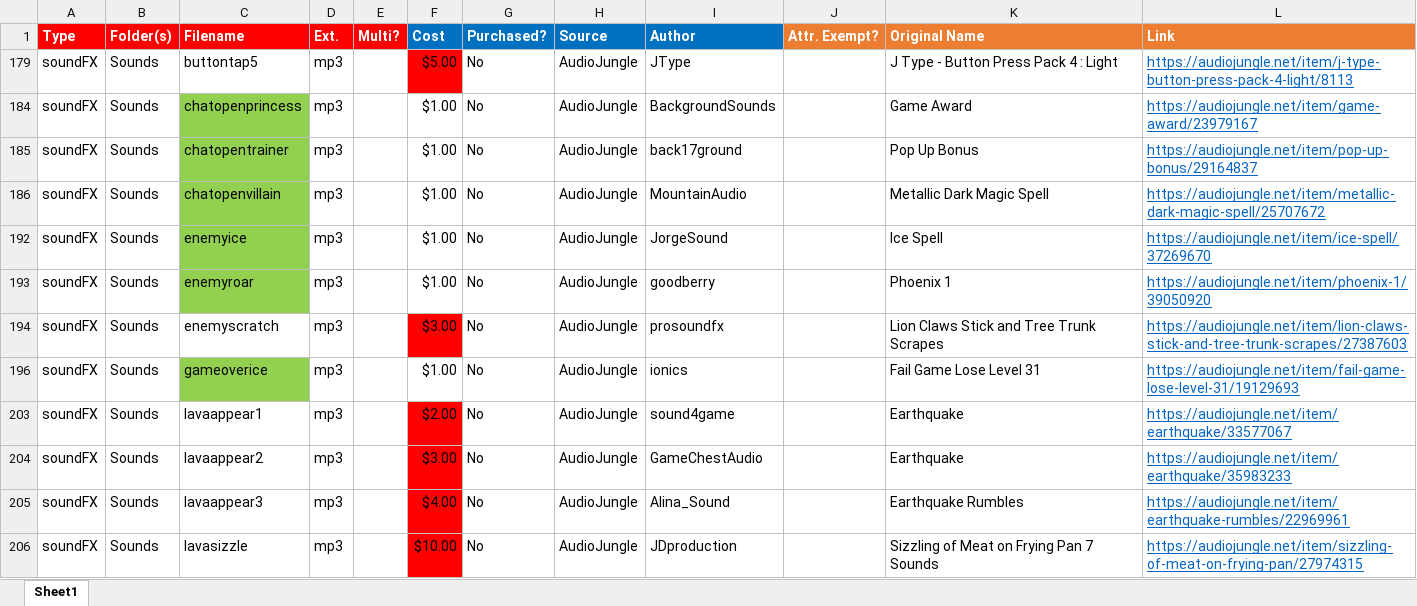
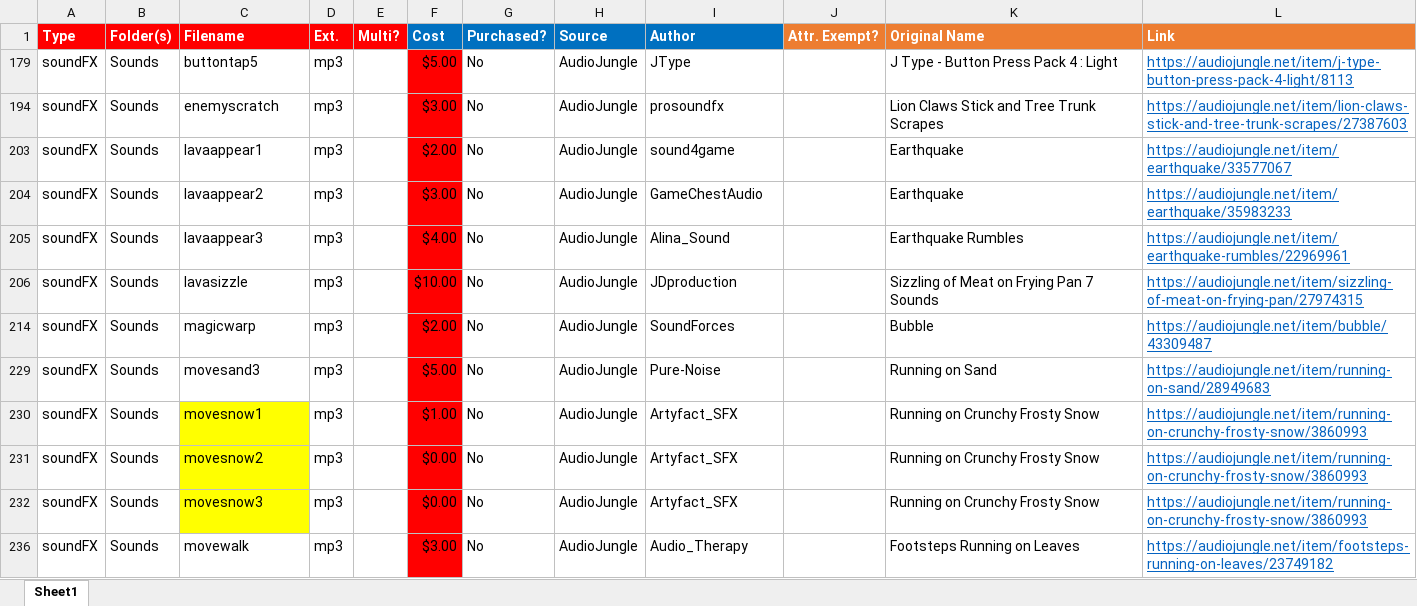
Before and after one commit to emchar1/PUZLBoy, an Excel workbook: JSON/AssetsCatalog.xlsx, sheet Sheet1, drawn as a sheet; only a part is shown; the shorter side is filled out with more unchanged rows; values as stored, in another font and other column widths than the file's, no borders; the diff covers the shown part only; the diff names each change by its address in the sheet, - before the commit and + after, or states it on an @@ line.

Commit message:
Purchase Sounds. Bought chatopenprincess, chatopentrainer, chatopenvillain, enemyice, enemyroar, gameoverice, magicheartbeatloop1, magicheartbeatloop2, magichorrorimpact, marlinblast, overworldice, realmtransition, and winlevelice. ChatEngine: update dialogue. AssetsCatalog: update purchases. AudioManager: udpate purchases.

```diff
--- a/JSON/AssetsCatalog.xlsx (sheet Sheet1)
+++ b/JSON/AssetsCatalog.xlsx (sheet Sheet1)
-row 184: soundFX | Sounds | chatopenprincess | mp3 |  | $1.00 | No | AudioJungle | BackgroundSounds |  | Game Award | https://audiojungle.net/item/game-award/23979167
-row 185: soundFX | Sounds | chatopentrainer | mp3 |  | $1.00 | No | AudioJungle | back17ground |  | Pop Up Bonus | https://audiojungle.net/item/pop-up-bonus/29164837
-row 186: soundFX | Sounds | chatopenvillain | mp3 |  | $1.00 | No | AudioJungle | MountainAudio |  | Metallic Dark Magic Spell | https://audiojungle.net/item/metallic-dark-magic-spell/25707672
-row 192: soundFX | Sounds | enemyice | mp3 |  | $1.00 | No | AudioJungle | JorgeSound |  | Ice Spell | https://audiojungle.net/item/ice-spell/37269670
-row 193: soundFX | Sounds | enemyroar | mp3 |  | $1.00 | No | AudioJungle | goodberry |  | Phoenix 1 | https://audiojungle.net/item/phoenix-1/39050920
-row 196: soundFX | Sounds | gameoverice | mp3 |  | $1.00 | No | AudioJungle | ionics |  | Fail Game Lose Level 31 | https://audiojungle.net/item/fail-game-lose-level-31/19129693
```
Also changed, not shown: 7 removed rows elsewhere in this sheet, hidden cells, 16 other files.
